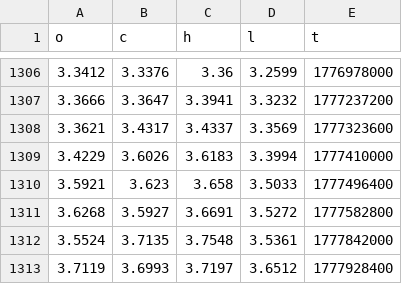
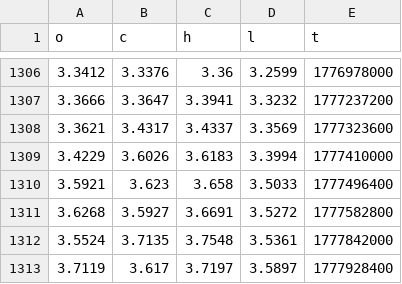
Before and after one commit to evan7646-cloud/Download_Gate_Gasoline_price, a CSV file: gate_tradfi_gas_1d.csv, drawn as a sheet; only a part is shown, gaps mark what is left out.

```diff
--- a/gate_tradfi_gas_1d.csv
+++ b/gate_tradfi_gas_1d.csv
@@ -1312,2 +1312,2 @@ o,c,h,l,t
 3.5524,3.7135,3.7548,3.5361,1777842000
-3.7119,3.6993,3.7197,3.6512,1777928400
+3.7119,3.617,3.7197,3.5897,1777928400
```
Also changed, not shown: gate_tradfi_gas_15m.csv, gate_tradfi_gas_15m_final.csv, 9 other files.
